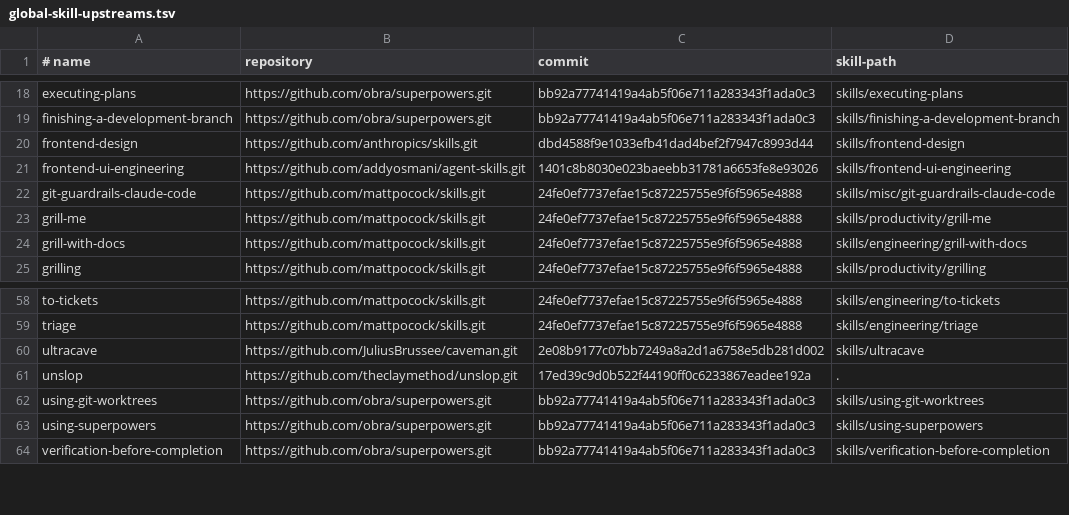
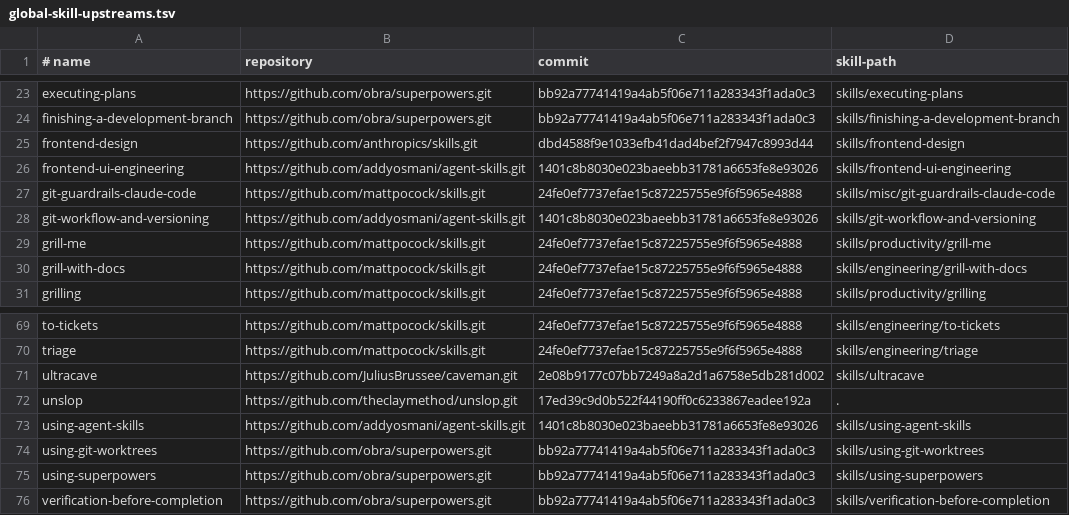
Before and after one commit to skunklabs-uk/codex-skills, a TSV file: config/global-skill-upstreams.tsv, drawn as a sheet; only a part is shown, gaps mark what is left out; the diff covers the shown part only; the diff names each change by its address in the sheet, - before the commit and + after, or states it on an @@ line.

Commit message:
chore(skills): import all Osmani skills and update selection (#58)
* chore(skills): import the complete Osmani catalog

* fix(skills): select from the complete current catalog

```diff
--- a/config/global-skill-upstreams.tsv
+++ b/config/global-skill-upstreams.tsv
+row 28: git-workflow-and-versioning | https://github.com/addyosmani/agent-skills.git | 1401c8b8030e023baeebb31781a6653fe8e93026 | skills/git-workflow-and-versioning
+row 73: using-agent-skills | https://github.com/addyosmani/agent-skills.git | 1401c8b8030e023baeebb31781a6653fe8e93026 | skills/using-agent-skills
```
Also changed, not shown: 10 added rows elsewhere in this file, 2 other files.
